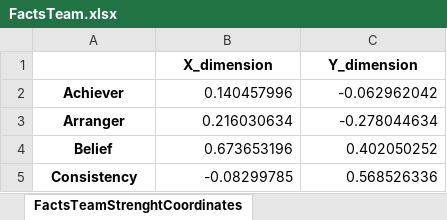
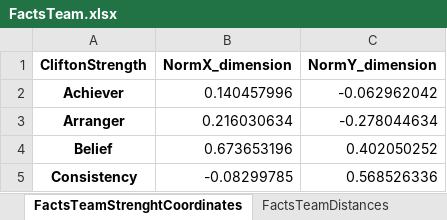
Before and after one commit to pjanczewski-acc/CliftonApp, an Excel workbook: FactsTeam.xlsx, sheet FactsTeamStrenghtCoordinates, drawn as a sheet; only a part is shown; values as stored, in another font and other column widths than the file's, no borders; removed rows and columns are numbered as before the commit, all else as after; the diff names each change by its address in the sheet, - before the commit and + after, or states it on an @@ line.

```diff
--- a/FactsTeam.xlsx (sheet FactsTeamStrenghtCoordinates)
+++ b/FactsTeam.xlsx (sheet FactsTeamStrenghtCoordinates)
+sheet tab: FactsTeamDistances
-row 1:  | X_dimension | Y_dimension
+row 1: CliftonStrength | NormX_dimension | NormY_dimension
```
Also changed, not shown: sheet FactsTeamCoordinates, other sheet tabs, 2 other files.
